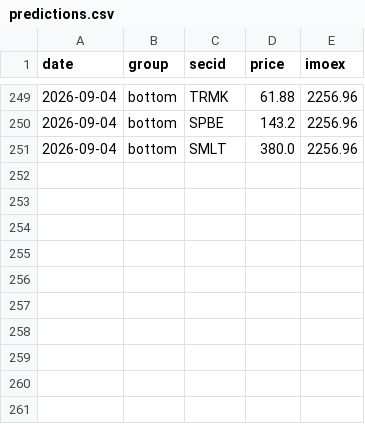
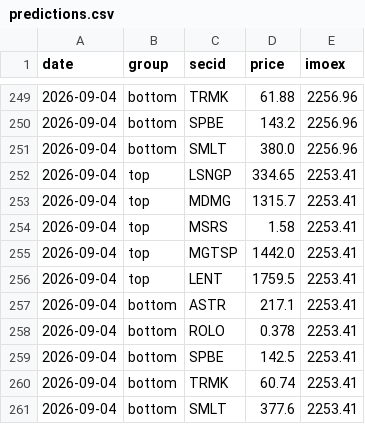
Before and after one commit to jjedrep/bonds-quotes, a CSV file: predictions.csv, drawn as a sheet; only a part is shown, gaps mark what is left out; the diff names each change by its address in the sheet, - before the commit and + after, or states it on an @@ line.

```diff
--- a/predictions.csv
+++ b/predictions.csv
+row 252: 2026-09-04 | top | LSNGP | 334.65 | 2253.41
+row 253: 2026-09-04 | top | MDMG | 1315.7 | 2253.41
+row 254: 2026-09-04 | top | MSRS | 1.58 | 2253.41
+row 255: 2026-09-04 | top | MGTSP | 1442.0 | 2253.41
+row 256: 2026-09-04 | top | LENT | 1759.5 | 2253.41
+row 257: 2026-09-04 | bottom | ASTR | 217.1 | 2253.41
+row 258: 2026-09-04 | bottom | ROLO | 0.378 | 2253.41
+row 259: 2026-09-04 | bottom | SPBE | 142.5 | 2253.41
+row 260: 2026-09-04 | bottom | TRMK | 60.74 | 2253.41
+row 261: 2026-09-04 | bottom | SMLT | 377.6 | 2253.41
```
Also changed, not shown: cache_stocks/DIAS.csv, cache_stocks/RU000A105328.csv, 50 other files.
